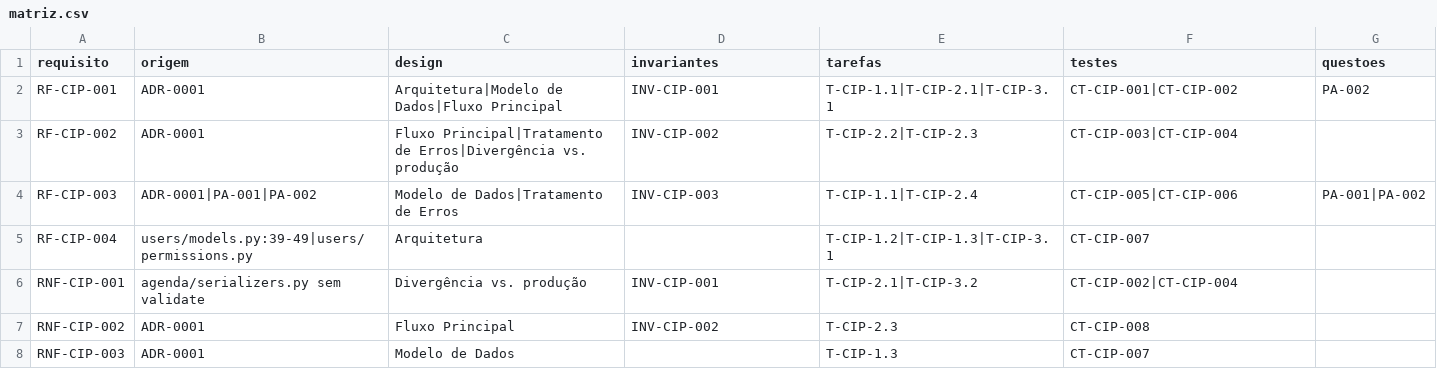
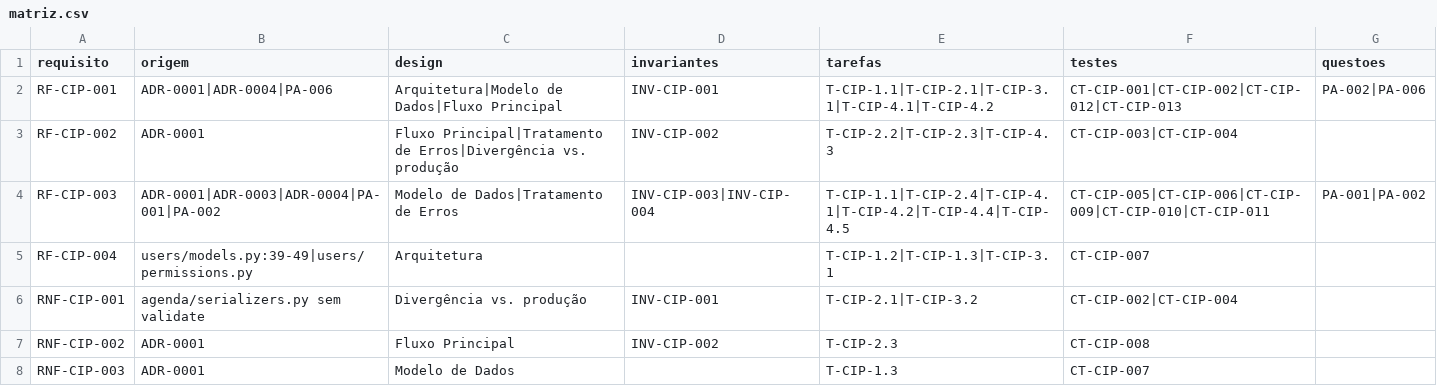
Before and after one commit to Fedcorp-Desenvolvimentos/FedConnect-Back-End, a CSV file: specs/curso-cipa/matriz.csv, drawn as a sheet.

```diff
--- a/specs/curso-cipa/matriz.csv
+++ b/specs/curso-cipa/matriz.csv
@@ -1,5 +1,5 @@
 requisito;origem;design;invariantes;tarefas;testes;questoes
-RF-CIP-001;ADR-0001;Arquitetura|Modelo de Dados|Fluxo Principal;INV-CIP-001;T-CIP-1.1|T-CIP-2.1|T-CIP-3.1;CT-CIP-001|CT-CIP-002;PA-002
-RF-CIP-002;ADR-0001;Fluxo Principal|Tratamento de Erros|Divergência vs. produção;INV-CIP-002;T-CIP-2.2|T-CIP-2.3;CT-CIP-003|CT-CIP-004;
-RF-CIP-003;ADR-0001|PA-001|PA-002;Modelo de Dados|Tratamento de Erros;INV-CIP-003;T-CIP-1.1|T-CIP-2.4;CT-CIP-005|CT-CIP-006;PA-001|PA-002
+RF-CIP-001;ADR-0001|ADR-0004|PA-006;Arquitetura|Modelo de Dados|Fluxo Principal;INV-CIP-001;T-CIP-1.1|T-CIP-2.1|T-CIP-3.1|T-CIP-4.1|T-CIP-4.2;CT-CIP-001|CT-CIP-002|CT-CIP-012|CT-CIP-013;PA-002|PA-006
+RF-CIP-002;ADR-0001;Fluxo Principal|Tratamento de Erros|Divergência vs. produção;INV-CIP-002;T-CIP-2.2|T-CIP-2.3|T-CIP-4.3;CT-CIP-003|CT-CIP-004;
+RF-CIP-003;ADR-0001|ADR-0003|ADR-0004|PA-001|PA-002;Modelo de Dados|Tratamento de Erros;INV-CIP-003|INV-CIP-004;T-CIP-1.1|T-CIP-2.4|T-CIP-4.1|T-CIP-4.2|T-CIP-4.4|T-CIP-4.5;CT-CIP-005|CT-CIP-006|CT-CIP-009|CT-CIP-010|CT-CIP-011;PA-001|PA-002
 RF-CIP-004;users/models.py:39-49|users/permissions.py;Arquitetura;;T-CIP-1.2|T-CIP-1.3|T-CIP-3.1;CT-CIP-007;
```
Also changed, not shown: 13 other files.
